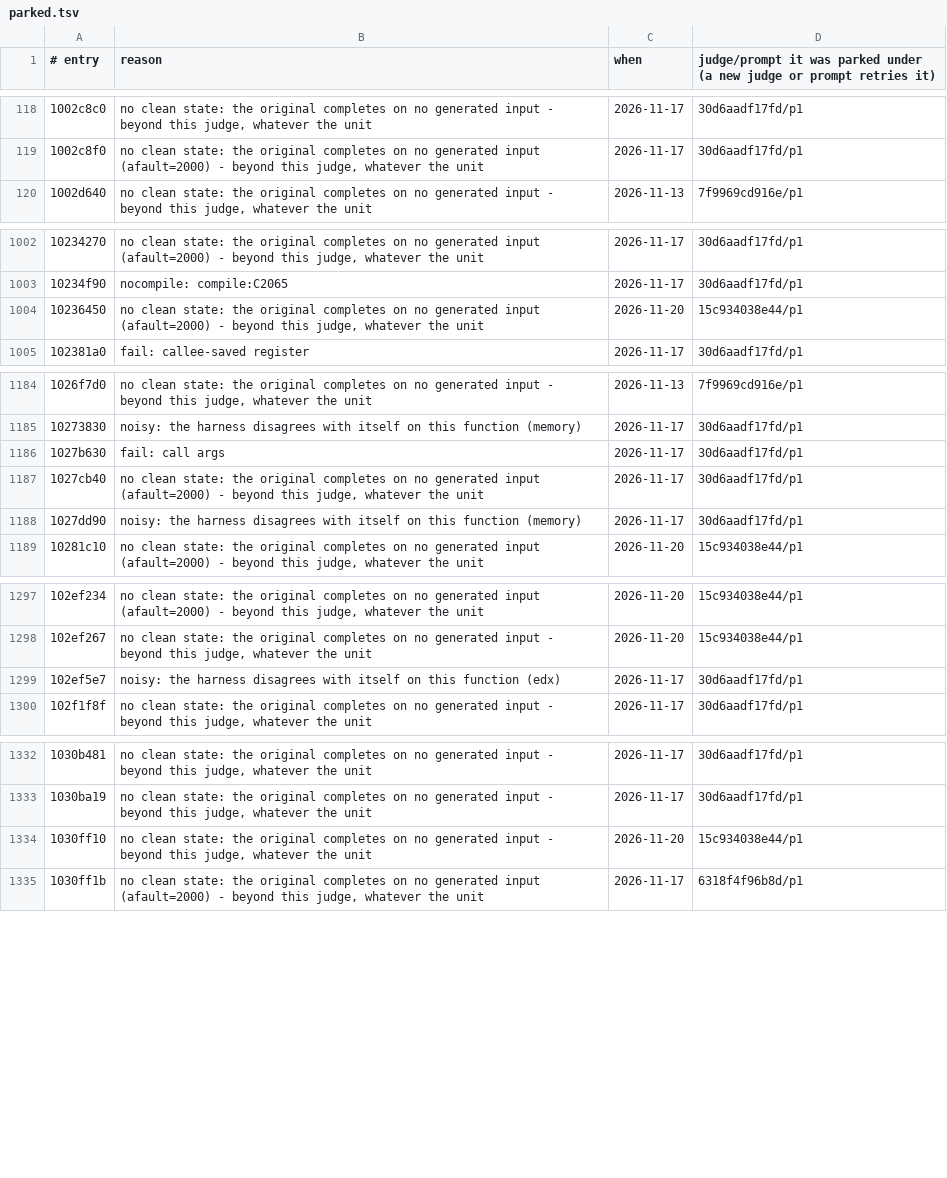
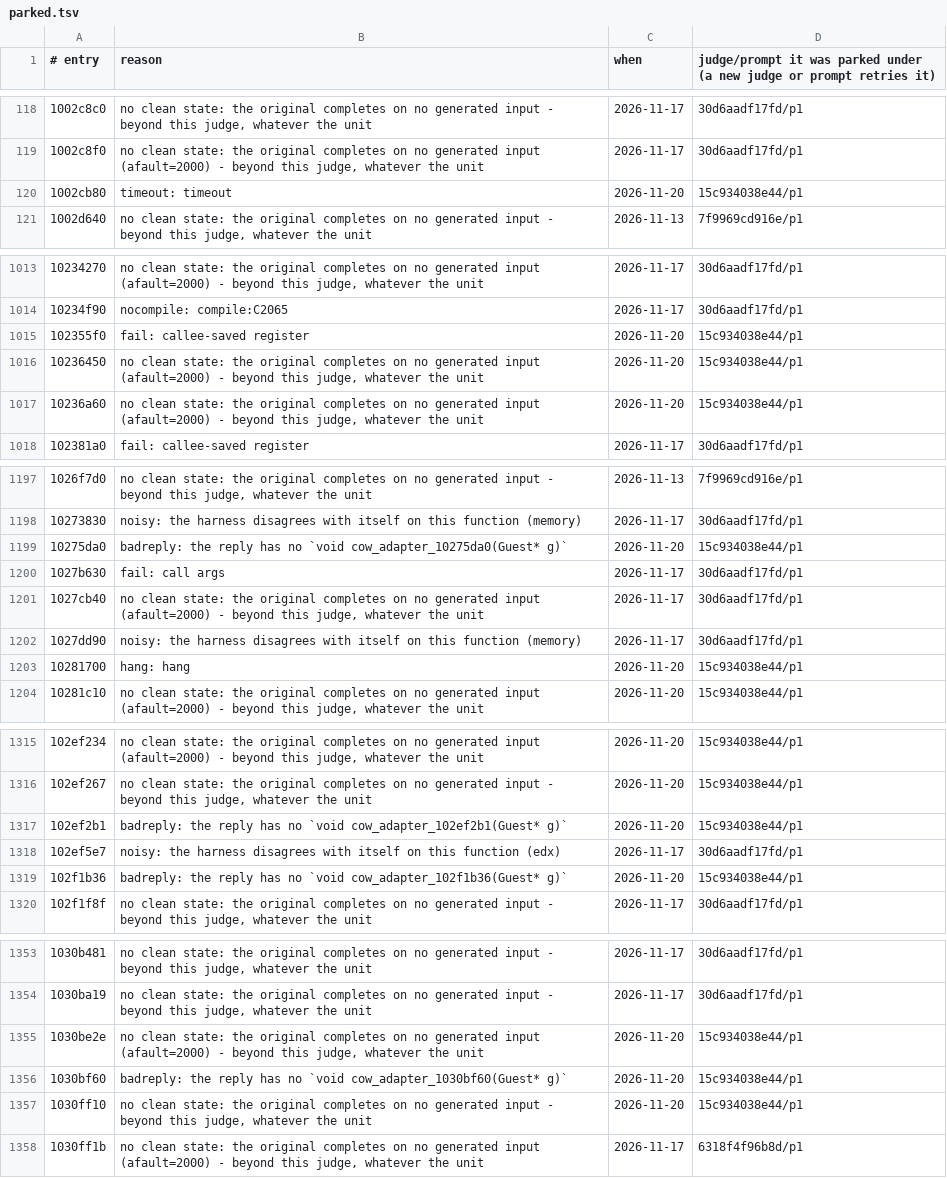
Before and after one commit to cowrevenge/cow_kuluu_xi_anything, a TSV file: cow/conveyor/parked.tsv, drawn as a sheet; only a part is shown, gaps mark what is left out; the diff covers the shown part only.

```diff
--- a/cow/conveyor/parked.tsv
+++ b/cow/conveyor/parked.tsv
@@ -119,2 +119,3 @@
 1002c8f0	no clean state: the original completes on no generated input (afault=2000) - beyond this judge, whatever the unit	2026-11-17	30d6aadf17fd/p1
+1002cb80	timeout: timeout	2026-11-20	15c934038e44/p1
 1002d640	no clean state: the original completes on no generated input - beyond this judge, whatever the unit	2026-11-13	7f9969cd916e/p1
@@ -1003,3 +1014,5 @@
 10234f90	nocompile: compile:C2065	2026-11-17	30d6aadf17fd/p1
+102355f0	fail: callee-saved register	2026-11-20	15c934038e44/p1
 10236450	no clean state: the original completes on no generated input (afault=2000) - beyond this judge, whatever the unit	2026-11-20	15c934038e44/p1
+10236a60	no clean state: the original completes on no generated input (afault=2000) - beyond this judge, whatever the unit	2026-11-20	15c934038e44/p1
 102381a0	fail: callee-saved register	2026-11-17	30d6aadf17fd/p1
@@ -1185,2 +1198,3 @@
 10273830	noisy: the harness disagrees with itself on this function (memory)	2026-11-17	30d6aadf17fd/p1
+10275da0	badreply: the reply has no `void cow_adapter_10275da0(Guest* g)`	2026-11-20	15c934038e44/p1
 1027b630	fail: call args	2026-11-17	30d6aadf17fd/p1
@@ -1188,2 +1202,3 @@
 1027dd90	noisy: the harness disagrees with itself on this function (memory)	2026-11-17	30d6aadf17fd/p1
+10281700	hang: hang	2026-11-20	15c934038e44/p1
 10281c10	no clean state: the original completes on no generated input (afault=2000) - beyond this judge, whatever the unit	2026-11-20	15c934038e44/p1
@@ -1298,3 +1316,5 @@
 102ef267	no clean state: the original completes on no generated input - beyond this judge, whatever the unit	2026-11-20	15c934038e44/p1
+102ef2b1	badreply: the reply has no `void cow_adapter_102ef2b1(Guest* g)`	2026-11-20	15c934038e44/p1
 102ef5e7	noisy: the harness disagrees with itself on this function (edx)	2026-11-17	30d6aadf17fd/p1
+102f1b36	badreply: the reply has no `void cow_adapter_102f1b36(Guest* g)`	2026-11-20	15c934038e44/p1
 102f1f8f	no clean state: the original completes on no generated input - beyond this judge, whatever the unit	2026-11-17	30d6aadf17fd/p1
@@ -1333,2 +1354,4 @@
 1030ba19	no clean state: the original completes on no generated input - beyond this judge, whatever the unit	2026-11-17	30d6aadf17fd/p1
+1030be2e	no clean state: the original completes on no generated input (afault=2000) - beyond this judge, whatever the unit	2026-11-20	15c934038e44/p1
+1030bf60	badreply: the reply has no `void cow_adapter_1030bf60(Guest* g)`	2026-11-20	15c934038e44/p1
 1030ff10	no clean state: the original completes on no generated input - beyond this judge, whatever the unit	2026-11-20	15c934038e44/p1
```
Also changed, not shown: 19 added rows elsewhere in this file, cow/conveyor/daily.tsv, 19 other files.
